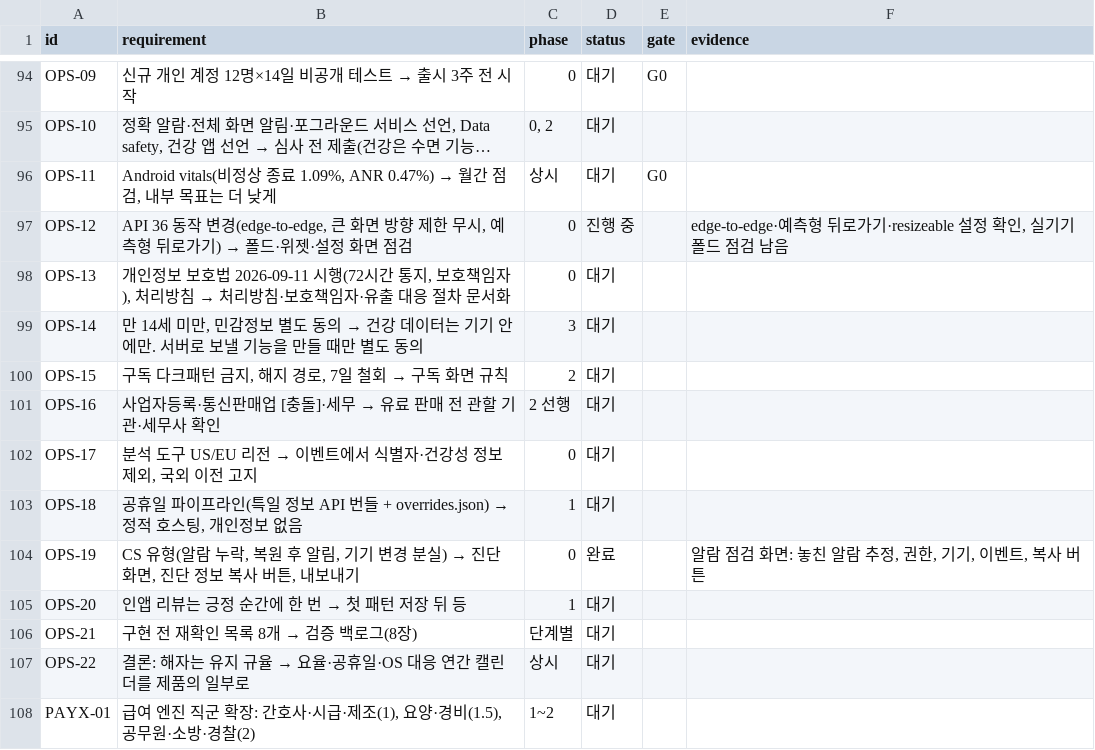
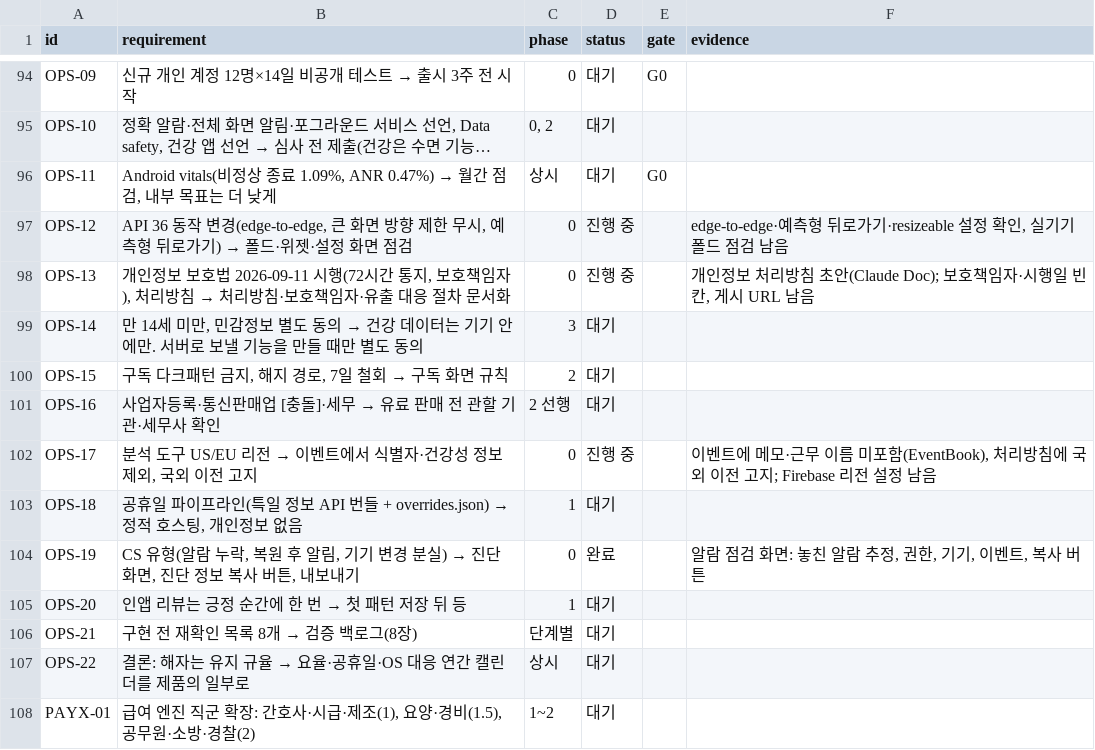
Before and after one commit to YWJMoney/-, a CSV file: shift-calendar-app/docs/tracker.csv, drawn as a sheet; only a part is shown, gaps mark what is left out.

```diff
--- a/shift-calendar-app/docs/tracker.csv
+++ b/shift-calendar-app/docs/tracker.csv
@@ -97,3 +97,3 @@ OPS-11,"Android vitals(비정상 종료 1.09%, ANR 0.47%) → 월간 점검, 내
 OPS-12,"API 36 동작 변경(edge-to-edge, 큰 화면 방향 제한 무시, 예측형 뒤로가기) → 폴드·위젯·설정 화면 점검",0,진행 중,,"edge-to-edge·예측형 뒤로가기·resizeable 설정 확인, 실기기 폴드 점검 남음"
-OPS-13,"개인정보 보호법 2026-09-11 시행(72시간 통지, 보호책임자), 처리방침 → 처리방침·보호책임자·유출 대응 절차 문서화",0,대기,,
+OPS-13,"개인정보 보호법 2026-09-11 시행(72시간 통지, 보호책임자), 처리방침 → 처리방침·보호책임자·유출 대응 절차 문서화",0,진행 중,,"개인정보 처리방침 초안(Claude Doc); 보호책임자·시행일 빈칸, 게시 URL 남음"
 OPS-14,"만 14세 미만, 민감정보 별도 동의 → 건강 데이터는 기기 안에만. 서버로 보낼 기능을 만들 때만 별도 동의",3,대기,,
@@ -101,3 +101,3 @@ OPS-15,"구독 다크패턴 금지, 해지 경로, 7일 철회 → 구독 화면
 OPS-16,사업자등록·통신판매업 [충돌]·세무 → 유료 판매 전 관할 기관·세무사 확인,2 선행,대기,,
-OPS-17,"분석 도구 US/EU 리전 → 이벤트에서 식별자·건강성 정보 제외, 국외 이전 고지",0,대기,,
+OPS-17,"분석 도구 US/EU 리전 → 이벤트에서 식별자·건강성 정보 제외, 국외 이전 고지",0,진행 중,,"이벤트에 메모·근무 이름 미포함(EventBook), 처리방침에 국외 이전 고지; Firebase 리전 설정 남음"
 OPS-18,"공휴일 파이프라인(특일 정보 API 번들 + overrides.json) → 정적 호스팅, 개인정보 없음",1,대기,,
```
